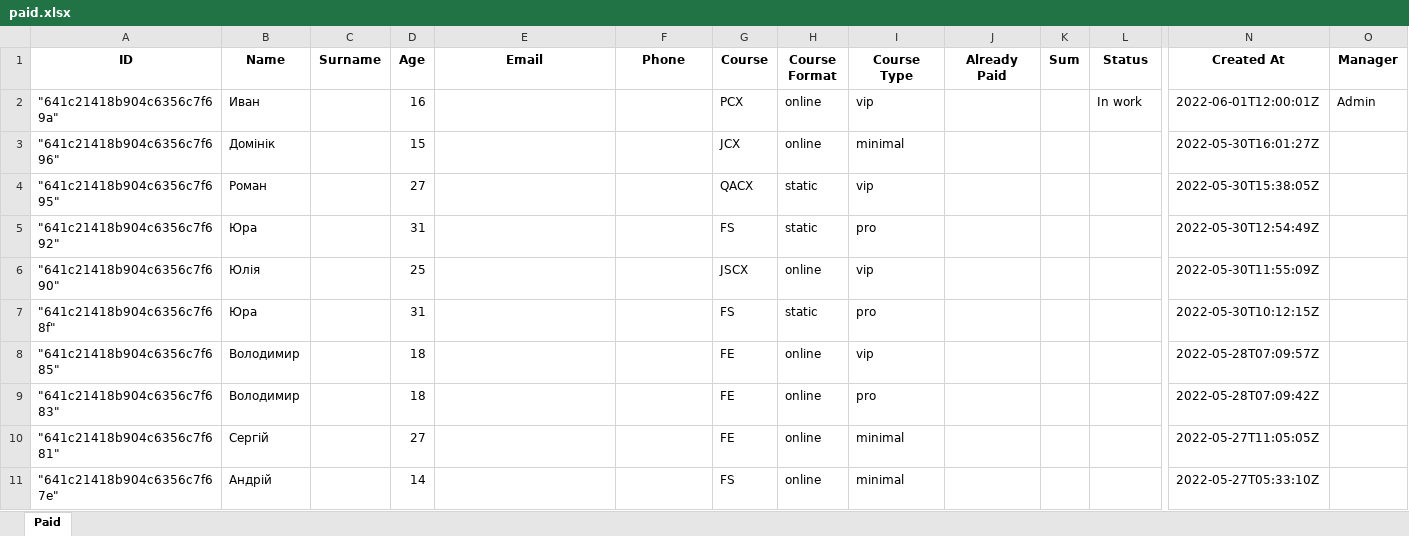
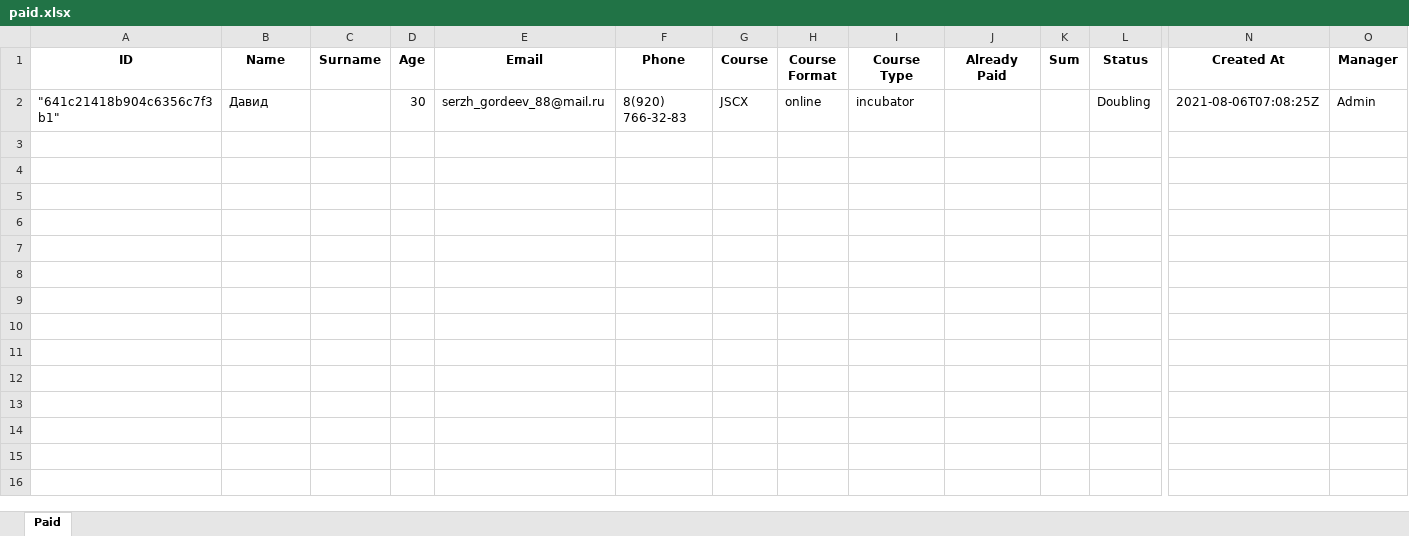
Before and after one commit to FunkyPotato7/project-backend, an Excel workbook: src/files/paid.xlsx, sheet Paid, drawn as a sheet; only a part is shown, gaps mark what is left out; values as stored, in another font and other column widths than the file's, no borders; removed rows and columns are numbered as before the commit, all else as after; rows hold the shown columns only; the diff names each change by its address in the sheet, - before the commit and + after, or states it on an @@ line.

Commit message:
fix of excel

```diff
--- a/src/files/paid.xlsx (sheet Paid)
+++ b/src/files/paid.xlsx (sheet Paid)
-row 2: "641c21418b904c6356c7f69a" | Иван |  | 16 |  |  | PCX | online | vip |  |  | In work | 2022-06-01T12:00:01Z | Admin
-row 3: "641c21418b904c6356c7f696" | Домінік |  | 15 |  |  | JCX | online | minimal |  |  |  | 2022-05-30T16:01:27Z
-row 4: "641c21418b904c6356c7f695" | Роман |  | 27 |  |  | QACX | static | vip |  |  |  | 2022-05-30T15:38:05Z
-row 5: "641c21418b904c6356c7f692" | Юра |  | 31 |  |  | FS | static | pro |  |  |  | 2022-05-30T12:54:49Z
-row 6: "641c21418b904c6356c7f690" | Юлія |  | 25 |  |  | JSCX | online | vip |  |  |  | 2022-05-30T11:55:09Z
-row 7: "641c21418b904c6356c7f68f" | Юра |  | 31 |  |  | FS | static | pro |  |  |  | 2022-05-30T10:12:15Z
-row 8: "641c21418b904c6356c7f685" | Володимир |  | 18 |  |  | FE | online | vip |  |  |  | 2022-05-28T07:09:57Z
-row 9: "641c21418b904c6356c7f683" | Володимир |  | 18 |  |  | FE | online | pro |  |  |  | 2022-05-28T07:09:42Z
-row 10: "641c21418b904c6356c7f681" | Сергій |  | 27 |  |  | FE | online | minimal |  |  |  | 2022-05-27T11:05:05Z
-row 11: "641c21418b904c6356c7f67e" | Андрій |  | 14 |  |  | FS | online | minimal |  |  |  | 2022-05-27T05:33:10Z
+row 2: "641c21418b904c6356c7f3b1" | Давид |  | 30 | serzh_gordeev_88@mail.ru | 8(920) 766-32-83 | JSCX | online | incubator |  |  | Doubling | 2021-08-06T07:08:25Z | Admin
```
Also changed, not shown: 1 other file.
